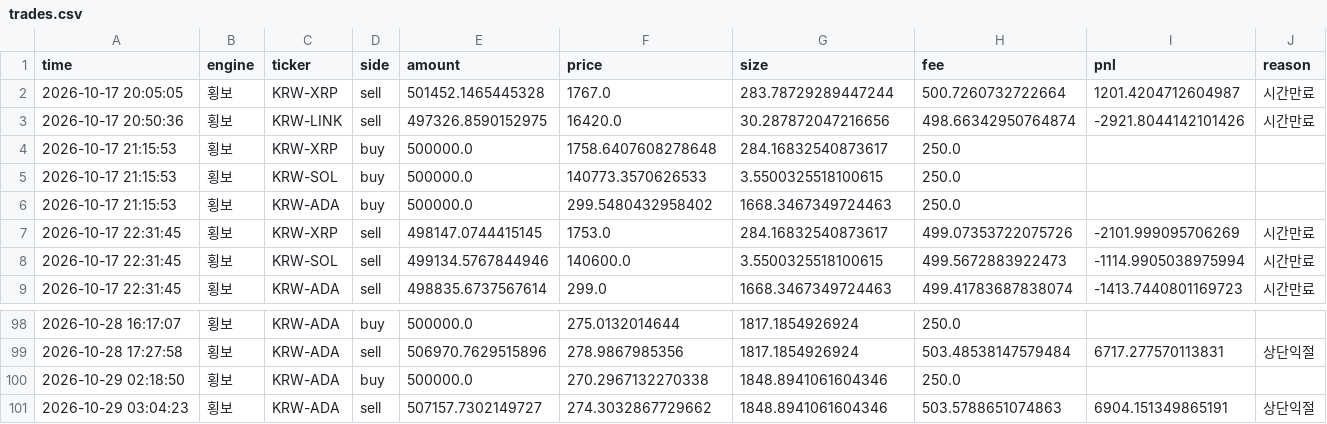
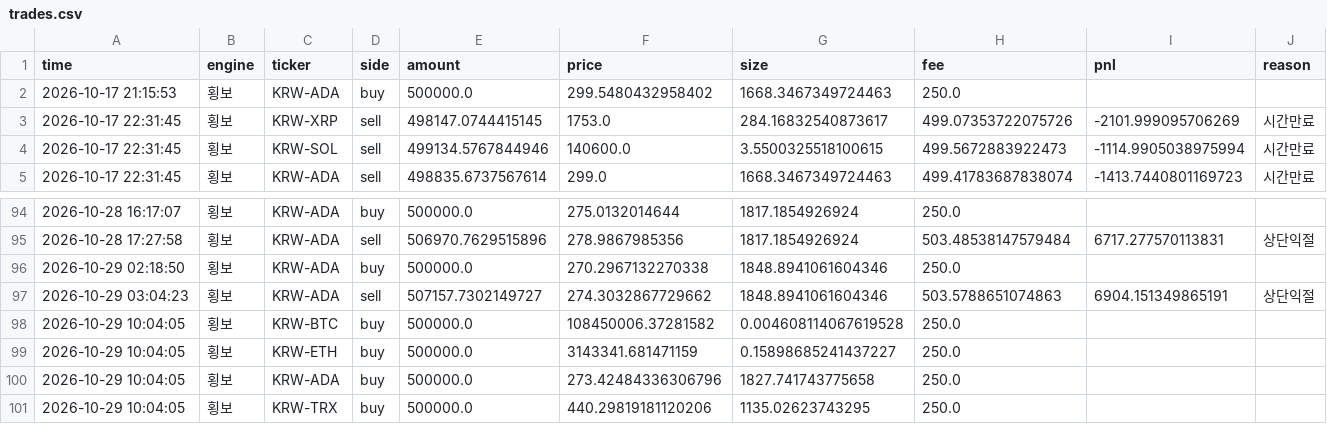
Before and after one commit to reoh97/SuperPro, a CSV file: reports/trades.csv, drawn as a sheet; only a part is shown, gaps mark what is left out.

```diff
--- a/reports/trades.csv
+++ b/reports/trades.csv
@@ -1,6 +1,2 @@
 time,engine,ticker,side,amount,price,size,fee,pnl,reason
-2026-10-17 20:05:05,횡보,KRW-XRP,sell,501452.1465445328,1767.0,283.78729289447244,500.7260732722664,1201.4204712604987,시간만료
-2026-10-17 20:50:36,횡보,KRW-LINK,sell,497326.8590152975,16420.0,30.287872047216656,498.66342950764874,-2921.8044142101426,시간만료
-2026-10-17 21:15:53,횡보,KRW-XRP,buy,500000.0,1758.6407608278648,284.16832540873617,250.0,,
-2026-10-17 21:15:53,횡보,KRW-SOL,buy,500000.0,140773.3570626533,3.5500325518100615,250.0,,
 2026-10-17 21:15:53,횡보,KRW-ADA,buy,500000.0,299.5480432958402,1668.3467349724463,250.0,,
@@ -101 +97,5 @@ time,engine,ticker,side,amount,price,size,fee,pnl,reason
 2026-10-29 03:04:23,횡보,KRW-ADA,sell,507157.7302149727,274.3032867729662,1848.8941061604346,503.5788651074863,6904.151349865191,상단익절
+2026-10-29 10:04:05,횡보,KRW-BTC,buy,500000.0,108450006.37281582,0.004608114067619528,250.0,,
+2026-10-29 10:04:05,횡보,KRW-ETH,buy,500000.0,3143341.681471159,0.15898685241437227,250.0,,
+2026-10-29 10:04:05,횡보,KRW-ADA,buy,500000.0,273.42484336306796,1827.741743775658,250.0,,
+2026-10-29 10:04:05,횡보,KRW-TRX,buy,500000.0,440.29819181120206,1135.02623743295,250.0,,
```
Also changed, not shown: 1 other file.
